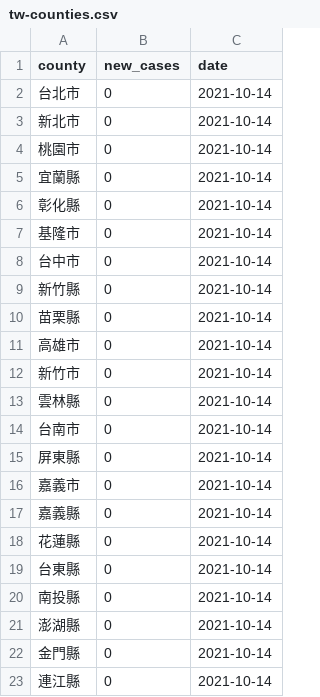
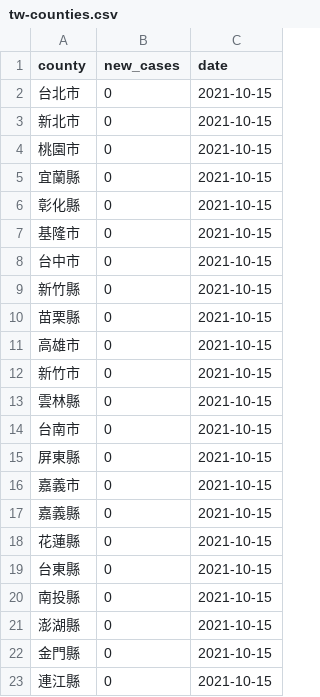
Before and after one commit to tnl-graphics/covid-19-data, a CSV file: live/tw-counties.csv, drawn as a sheet.

Commit message:
Flat: latest data (2021-10-15T16:05:16.175Z) {   "date": "2021-10-15T16:05:16.175Z",   "files": [     {       "name": "tw-counties.csv",       "deltaBytes": 506,       "source": "https://datastore.thenewslens.com/infographic/covid-19-data/tw-counties.csv"     },     {       "name": "live/tw-counties.csv",       "deltaBytes": 0,       "source": "https://datastore.thenewslens.com/infographic/covid-19-data/live/tw-counties.csv"     },     {       "name": "live/tw.csv",       "deltaBytes": 0,       "source": "https://datastore.thenewslens.com/infographic/covid-19-data/live/tw.csv"     },     {       "name": "rolling-averages/tw-counties.csv",       "deltaBytes": 630,       "source": "https://datastore.thenewslens.com/infographic/covid-19-data/rolling-averages/tw-counties.csv"     }   ] }

```diff
--- a/live/tw-counties.csv
+++ b/live/tw-counties.csv
@@ -1,23 +1,23 @@
 county,new_cases,date
-台北市,0,2021-10-14
-新北市,0,2021-10-14
-桃園市,0,2021-10-14
-宜蘭縣,0,2021-10-14
-彰化縣,0,2021-10-14
-基隆市,0,2021-10-14
-台中市,0,2021-10-14
-新竹縣,0,2021-10-14
-苗栗縣,0,2021-10-14
-高雄市,0,2021-10-14
-新竹市,0,2021-10-14
-雲林縣,0,2021-10-14
-台南市,0,2021-10-14
-屏東縣,0,2021-10-14
-嘉義市,0,2021-10-14
-嘉義縣,0,2021-10-14
-花蓮縣,0,2021-10-14
-台東縣,0,2021-10-14
-南投縣,0,2021-10-14
-澎湖縣,0,2021-10-14
-金門縣,0,2021-10-14
-連江縣,0,2021-10-14
+台北市,0,2021-10-15
+新北市,0,2021-10-15
+桃園市,0,2021-10-15
+宜蘭縣,0,2021-10-15
+彰化縣,0,2021-10-15
+基隆市,0,2021-10-15
+台中市,0,2021-10-15
+新竹縣,0,2021-10-15
+苗栗縣,0,2021-10-15
+高雄市,0,2021-10-15
+新竹市,0,2021-10-15
+雲林縣,0,2021-10-15
+台南市,0,2021-10-15
+屏東縣,0,2021-10-15
+嘉義市,0,2021-10-15
+嘉義縣,0,2021-10-15
+花蓮縣,0,2021-10-15
+台東縣,0,2021-10-15
+南投縣,0,2021-10-15
+澎湖縣,0,2021-10-15
+金門縣,0,2021-10-15
+連江縣,0,2021-10-15
```
Also changed, not shown: rolling-averages/tw-counties.csv, tw-counties.csv, 1 other file.
